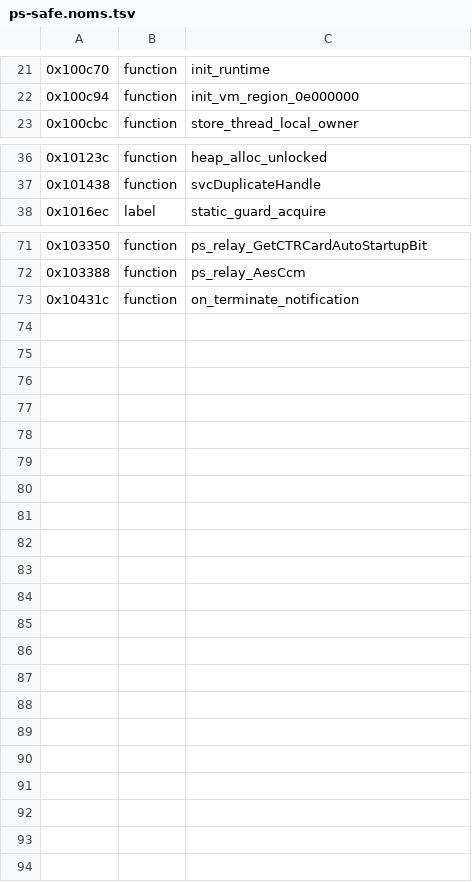
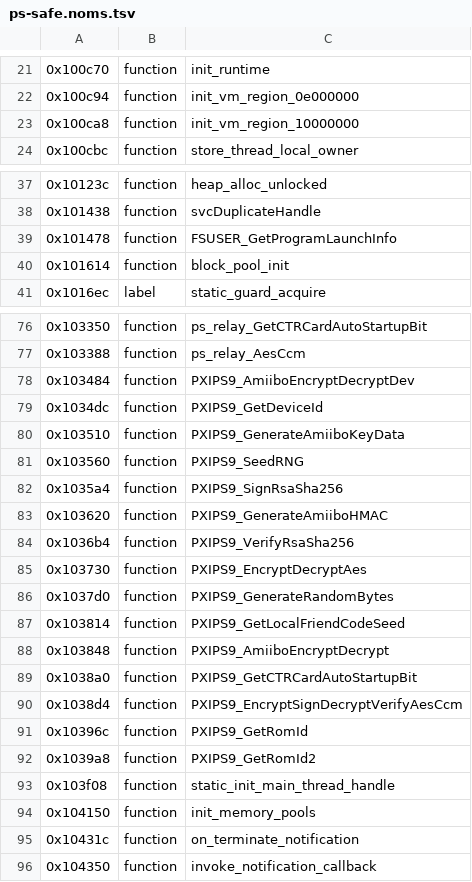
Before and after one commit to KiyoniX/Random_Projects_With_claude, a TSV file: decompil-3ds/fiches/ps-safe.noms.tsv, drawn as a sheet; only a part is shown, gaps mark what is left out; the diff covers the shown part only; the diff names each change by its address in the sheet, - before the commit and + after, or states it on an @@ line.

```diff
--- a/decompil-3ds/fiches/ps-safe.noms.tsv
+++ b/decompil-3ds/fiches/ps-safe.noms.tsv
+row 23: 0x100ca8 | function | init_vm_region_10000000
+row 39: 0x101478 | function | FSUSER_GetProgramLaunchInfo
+row 40: 0x101614 | function | block_pool_init
+row 78: 0x103484 | function | PXIPS9_AmiiboEncryptDecryptDev
+row 79: 0x1034dc | function | PXIPS9_GetDeviceId
+row 80: 0x103510 | function | PXIPS9_GenerateAmiiboKeyData
+row 81: 0x103560 | function | PXIPS9_SeedRNG
+row 82: 0x1035a4 | function | PXIPS9_SignRsaSha256
+row 83: 0x103620 | function | PXIPS9_GenerateAmiiboHMAC
+row 84: 0x1036b4 | function | PXIPS9_VerifyRsaSha256
+row 85: 0x103730 | function | PXIPS9_EncryptDecryptAes
+row 86: 0x1037d0 | function | PXIPS9_GenerateRandomBytes
+row 87: 0x103814 | function | PXIPS9_GetLocalFriendCodeSeed
+row 88: 0x103848 | function | PXIPS9_AmiiboEncryptDecrypt
+row 89: 0x1038a0 | function | PXIPS9_GetCTRCardAutoStartupBit
+row 90: 0x1038d4 | function | PXIPS9_EncryptSignDecryptVerifyAesCcm
+row 91: 0x10396c | function | PXIPS9_GetRomId
+row 92: 0x1039a8 | function | PXIPS9_GetRomId2
+row 93: 0x103f08 | function | static_init_main_thread_handle
+row 94: 0x104150 | function | init_memory_pools
+row 96: 0x104350 | function | invoke_notification_callback
```
Also changed, not shown: 2 added rows elsewhere in this file, decompil-3ds/fiches/boss.noms.tsv, decompil-3ds/fiches/cecd.noms.tsv, 47 other files.
